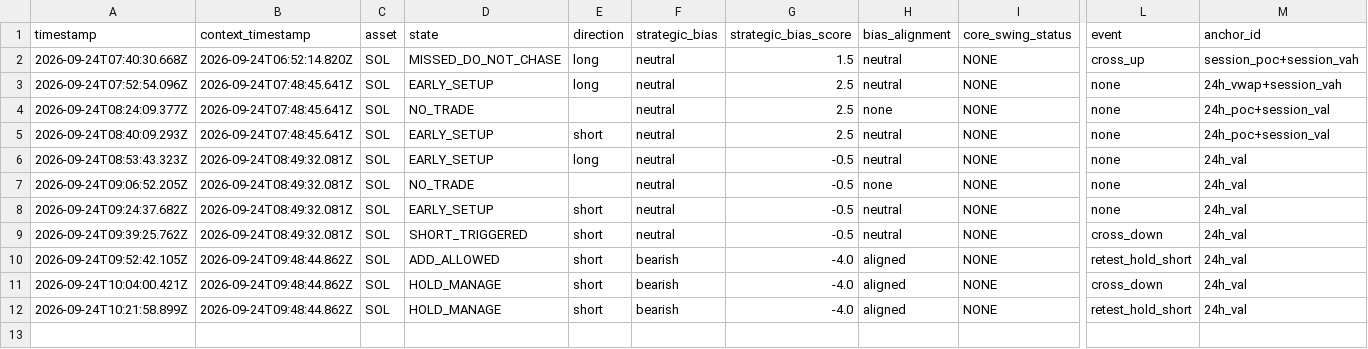
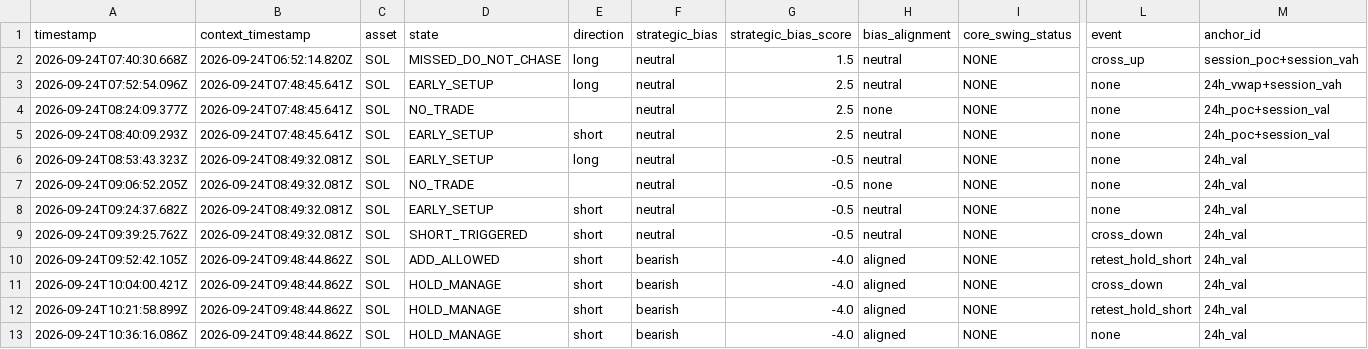
Before and after one commit to themooje412/btc-market-data-collector, a CSV file: assets/sol/execution_history.csv, drawn as a sheet; only a part is shown, gaps mark what is left out; rows hold the shown columns only; the diff names each change by its address in the sheet, - before the commit and + after, or states it on an @@ line.

```diff
--- a/assets/sol/execution_history.csv
+++ b/assets/sol/execution_history.csv
+row 13: 2026-09-24T10:36:16.086Z | 2026-09-24T09:48:44.862Z | SOL | HOLD_MANAGE | short | bearish | -4.0 | aligned | NONE | none | 24h_val
```
Also changed, not shown: execution_history.csv, 8 other files.
